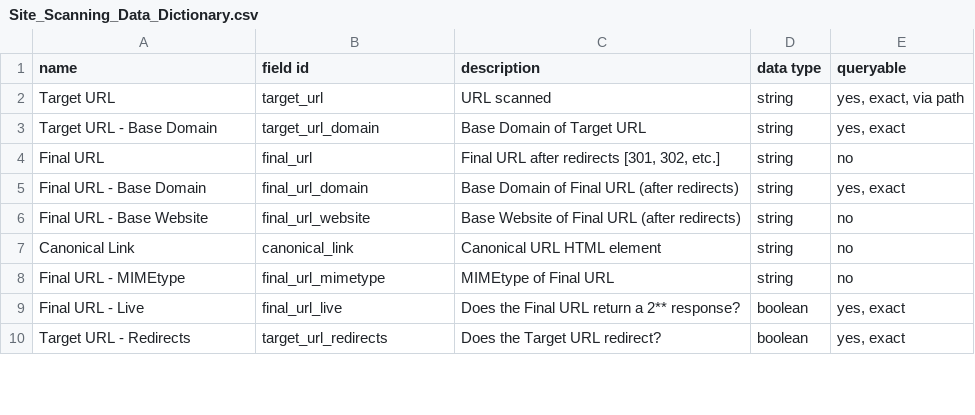
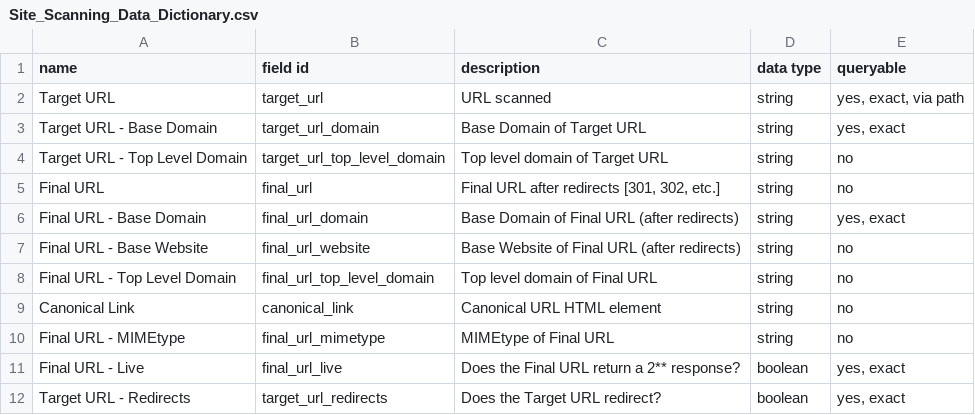
Before and after one commit to GSA/site-scanning-documentation, a CSV file: data/Site_Scanning_Data_Dictionary.csv, drawn as a sheet; only a part is shown; the diff names each change by its address in the sheet, - before the commit and + after, or states it on an @@ line.

Commit message:
Update Site_Scanning_Data_Dictionary.csv

```diff
--- a/data/Site_Scanning_Data_Dictionary.csv
+++ b/data/Site_Scanning_Data_Dictionary.csv
+row 4: Target URL - Top Level Domain | target_url_top_level_domain | Top level domain of Target URL | string | no
+row 8: Final URL - Top Level Domain | final_url_top_level_domain | Top level domain of Final URL | string | no
```
